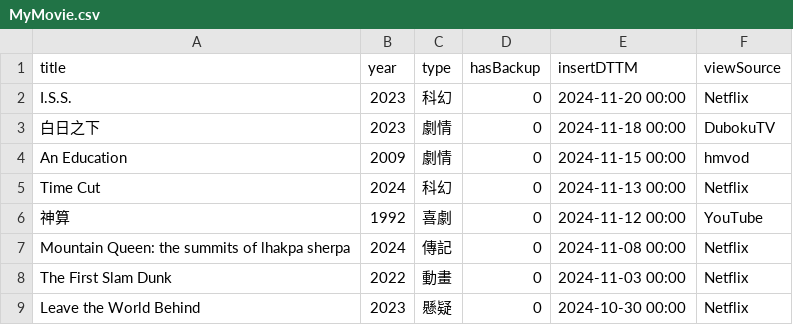
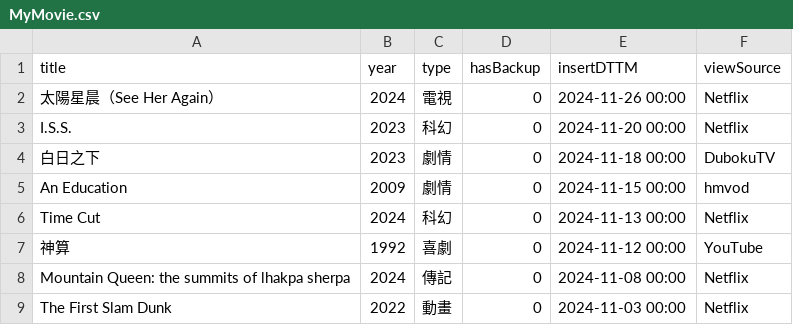
Before and after one commit to jackfclee/my-apps, a CSV file: movie/MyMovie.csv, drawn as a sheet; only a part is shown; the shorter side is filled out with more unchanged rows; the diff names each change by its address in the sheet, - before the commit and + after, or states it on an @@ line.

Commit message:
Update MyMovie.csv

```diff
--- a/movie/MyMovie.csv
+++ b/movie/MyMovie.csv
+row 2: 太陽星晨（See Her Again） | 2024 | 電視 | 0 | 2024-11-26 00:00 | Netflix
```
